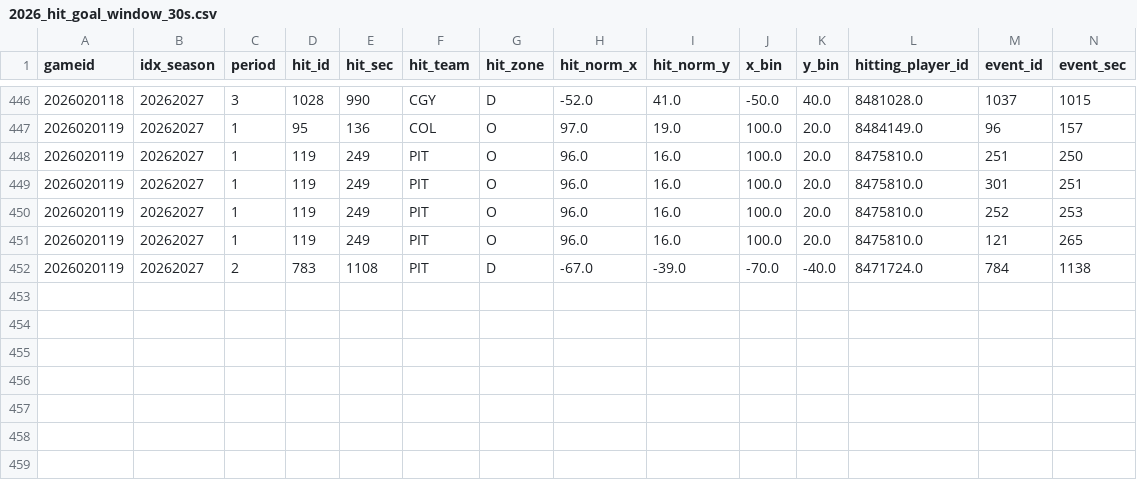
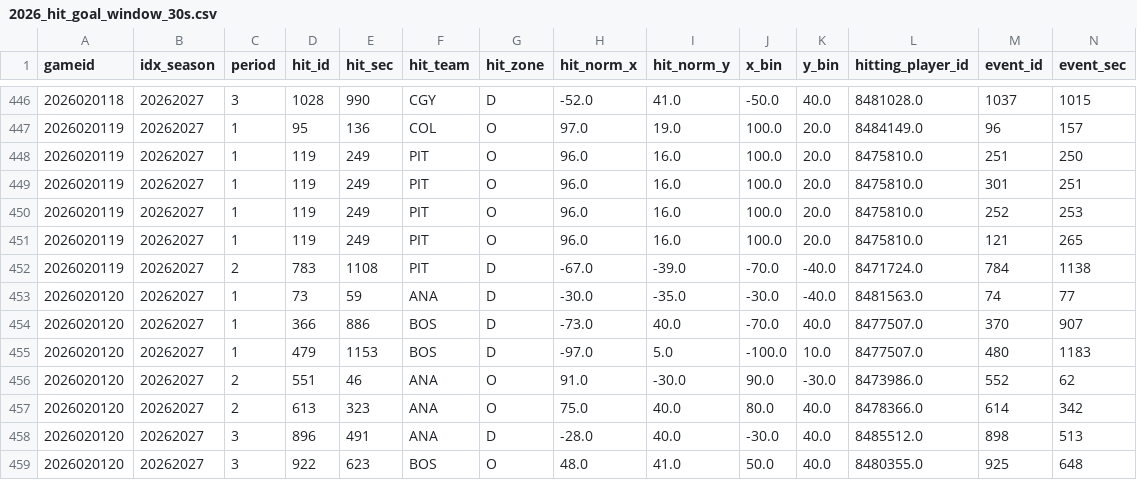
Before and after one commit to justinjjlee/NHL-Analytics, a CSV file: latest/action/hits/2026_hit_goal_window_30s.csv, drawn as a sheet; only a part is shown, gaps mark what is left out; rows hold the shown columns only; the diff names each change by its address in the sheet, - before the commit and + after, or states it on an @@ line.

```diff
--- a/latest/action/hits/2026_hit_goal_window_30s.csv
+++ b/latest/action/hits/2026_hit_goal_window_30s.csv
+row 453: 2026020120 | 20262027 | 1 | 73 | 59 | ANA | D | -30.0 | -35.0 | -30.0 | -40.0 | 8481563.0 | 74 | 77
+row 454: 2026020120 | 20262027 | 1 | 366 | 886 | BOS | D | -73.0 | 40.0 | -70.0 | 40.0 | 8477507.0 | 370 | 907
+row 455: 2026020120 | 20262027 | 1 | 479 | 1153 | BOS | D | -97.0 | 5.0 | -100.0 | 10.0 | 8477507.0 | 480 | 1183
+row 456: 2026020120 | 20262027 | 2 | 551 | 46 | ANA | O | 91.0 | -30.0 | 90.0 | -30.0 | 8473986.0 | 552 | 62
+row 457: 2026020120 | 20262027 | 2 | 613 | 323 | ANA | O | 75.0 | 40.0 | 80.0 | 40.0 | 8478366.0 | 614 | 342
+row 458: 2026020120 | 20262027 | 3 | 896 | 491 | ANA | D | -28.0 | 40.0 | -30.0 | 40.0 | 8485512.0 | 898 | 513
+row 459: 2026020120 | 20262027 | 3 | 922 | 623 | BOS | O | 48.0 | 41.0 | 50.0 | 40.0 | 8480355.0 | 925 | 648
```
Also changed, not shown: latest/action/shifts/2026_team_game_trends_l5.csv, latest/action/shifts/team_game_trends_l5.csv, 48 other files.
